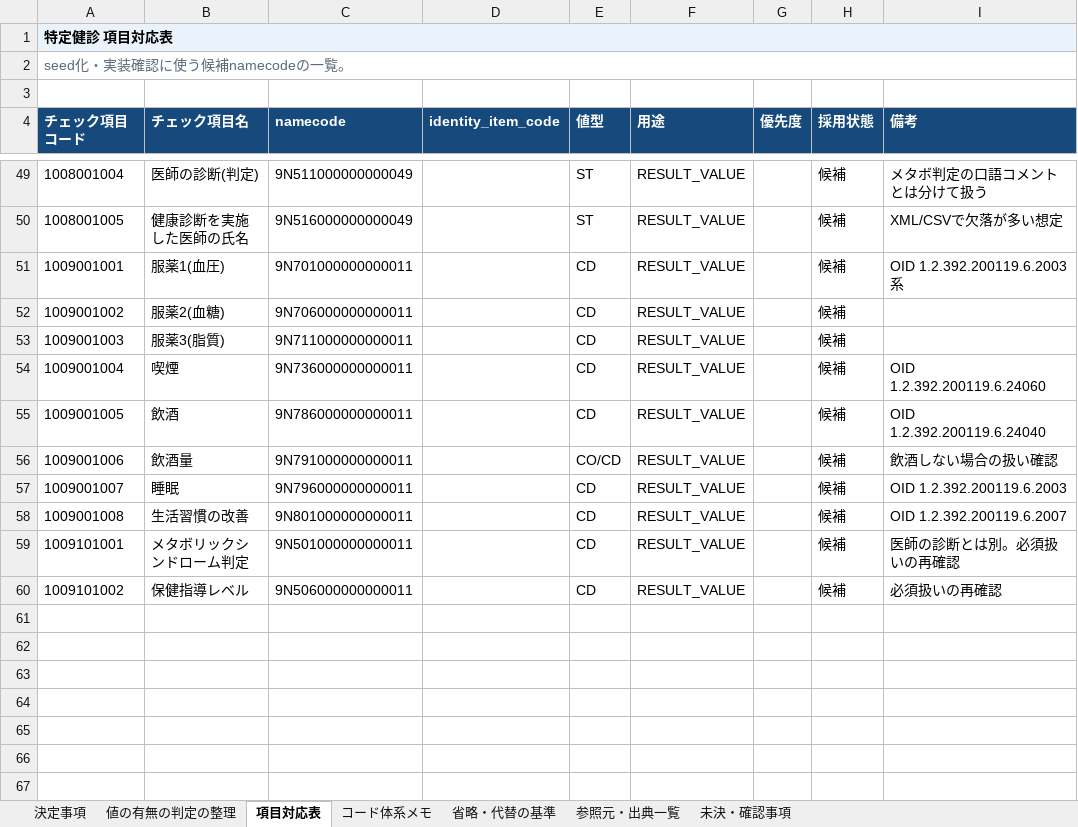
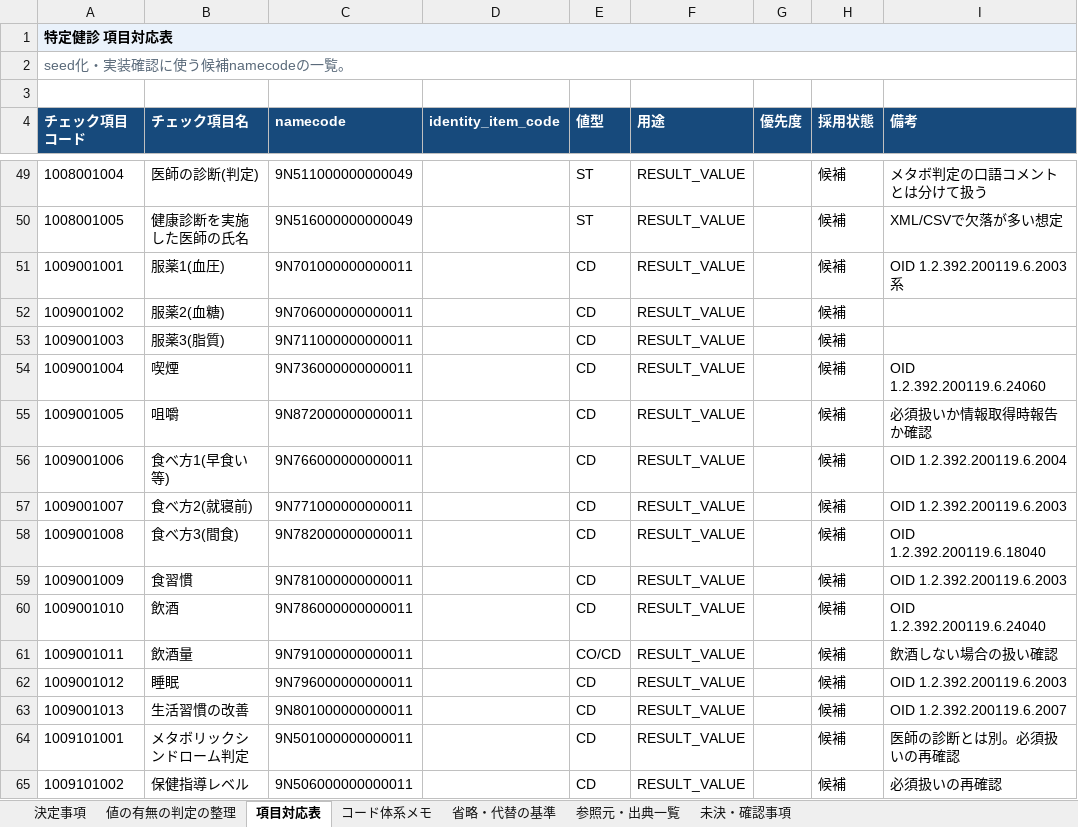
Before and after one commit to hirobuminagao/phr, an Excel workbook: docs/refactor/health_exam_result/特定健診_項目対応表.xlsx, sheet 項目対応表, drawn as a sheet; only a part is shown, gaps mark what is left out; values as stored, in another font and other column widths than the file's, no borders; addresses are those after the commit; the diff names each change by its address in the sheet, - before the commit and + after, or states it on an @@ line.

```diff
--- a/docs/refactor/health_exam_result/特定健診_項目対応表.xlsx (sheet 項目対応表)
+++ b/docs/refactor/health_exam_result/特定健診_項目対応表.xlsx (sheet 項目対応表)
+row 55: 1009001005 | 咀嚼 | 9N872000000000011 |  | CD | RESULT_VALUE |  | 候補 | 必須扱いか情報取得時報告か確認
+row 56: 1009001006 | 食べ方1(早食い等) | 9N766000000000011 |  | CD | RESULT_VALUE |  | 候補 | OID 1.2.392.200119.6.2004
+row 57: 1009001007 | 食べ方2(就寝前) | 9N771000000000011 |  | CD | RESULT_VALUE |  | 候補 | OID 1.2.392.200119.6.2003
+row 58: 1009001008 | 食べ方3(間食) | 9N782000000000011 |  | CD | RESULT_VALUE |  | 候補 | OID 1.2.392.200119.6.18040
+row 59: 1009001009 | 食習慣 | 9N781000000000011 |  | CD | RESULT_VALUE |  | 候補 | OID 1.2.392.200119.6.2003
-A60 (チェック項目コード): 1009001005
+A60 (チェック項目コード): 1009001010
-A61 (チェック項目コード): 1009001006
+A61 (チェック項目コード): 1009001011
-A62 (チェック項目コード): 1009001007
+A62 (チェック項目コード): 1009001012
-A63 (チェック項目コード): 1009001008
+A63 (チェック項目コード): 1009001013
```
Also changed, not shown: sheet 値の有無の判定の整理, sheet コード体系メモ, 2 other files.
